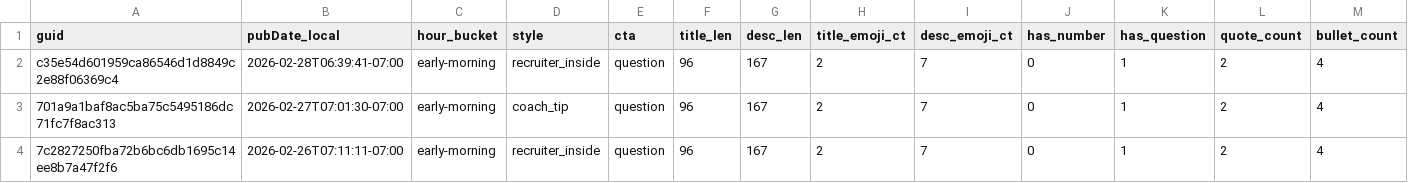
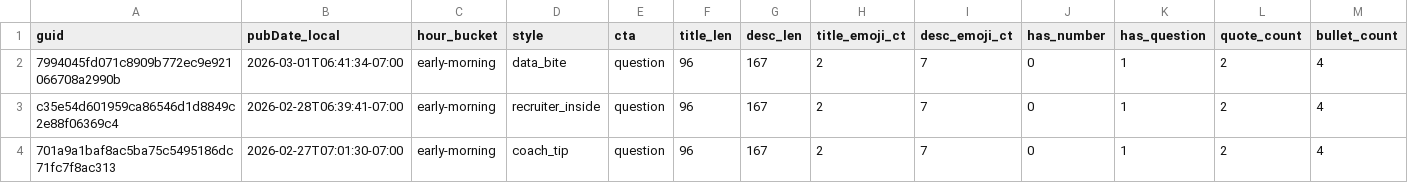
Before and after one commit to nikopastore/cf-autopost-feed, a CSV file: analytics/posts_features.csv, drawn as a sheet; only a part is shown; the shorter side is filled out with more unchanged rows; rows hold the shown columns only; the diff names each change by its address in the sheet, - before the commit and + after, or states it on an @@ line.

Commit message:
analytics: update reports, bandit, cron suggestion [skip ci]

```diff
--- a/analytics/posts_features.csv
+++ b/analytics/posts_features.csv
+row 2: 7994045fd071c8909b772ec9e921066708a2990b | 2026-03-01T06:41:34-07:00 | early-morning | data_bite | question | 96 | 167 | 2 | 7 | 0 | 1 | 2 | 4
```
Also changed, not shown: analytics/feature_summary.csv, 3 other files.
